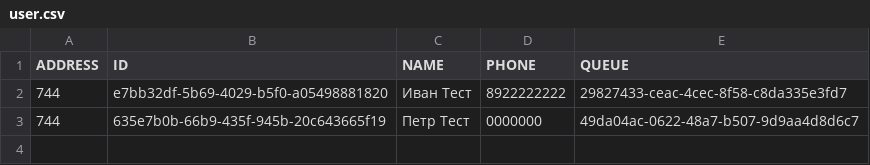
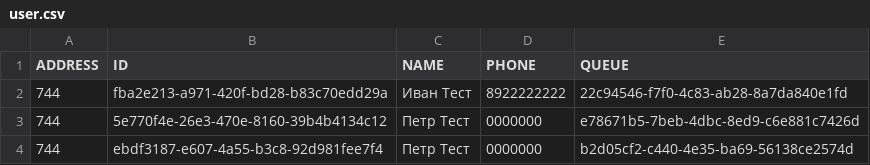
Before and after one commit to everett745/mavenJavaTest, a CSV file: src/main/resources/data/csv/user.csv, drawn as a sheet.

Commit message:
DataProviderJdbc

```diff
--- a/src/main/resources/data/csv/user.csv
+++ b/src/main/resources/data/csv/user.csv
@@ -1,3 +1,4 @@
 ADDRESS,ID,NAME,PHONE,QUEUE
-744,e7bb32df-5b69-4029-b5f0-a05498881820,Иван Тест,8922222222,29827433-ceac-4cec-8f58-c8da335e3fd7
-744,635e7b0b-66b9-435f-945b-20c643665f19,Петр Тест,0000000,49da04ac-0622-48a7-b507-9d9aa4d8d6c7
+744,fba2e213-a971-420f-bd28-b83c70edd29a,Иван Тест,8922222222,22c94546-f7f0-4c83-ab28-8a7da840e1fd
+744,5e770f4e-26e3-470e-8160-39b4b4134c12,Петр Тест,0000000,e78671b5-7beb-4dbc-8ed9-c6e881c7426d
+744,ebdf3187-e607-4a55-b3c8-92d981fee7f4,Петр Тест,0000000,b2d05cf2-c440-4e35-ba69-56138ce2574d
```
Also changed, not shown: src/main/resources/data/csv/company.csv, src/main/resources/data/csv/deal.csv, 53 other files.
